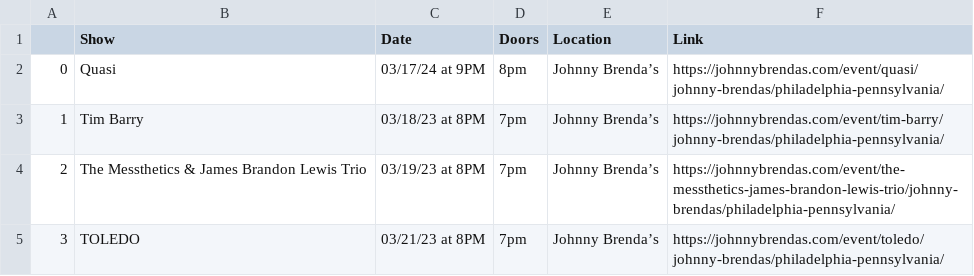
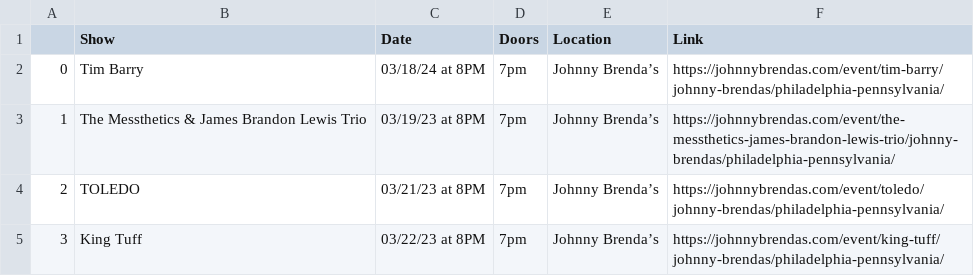
Before and after one commit to amandakreider/Concert-Calendars, a CSV file: csv/jbs_events.csv, drawn as a sheet; only a part is shown; the shorter side is filled out with more unchanged rows; removed rows and columns are numbered as before the commit, all else as after; the diff names each change by its address in the sheet, - before the commit and + after, or states it on an @@ line.

Commit message:
Update Johnny Brenda's calendar

```diff
--- a/csv/jbs_events.csv
+++ b/csv/jbs_events.csv
-row 2: 0 | Quasi | 03/17/24 at 9PM | 8pm | Johnny Brenda’s | https://johnnybrendas.com/event/quasi/johnny-brendas/philadelphia-pennsylvania/
@@ column A renumbered from row 2 down @@
-C2 (Date): 03/18/23 at 8PM
+C2 (Date): 03/18/24 at 8PM
```
Also changed, not shown: 1 other file.
